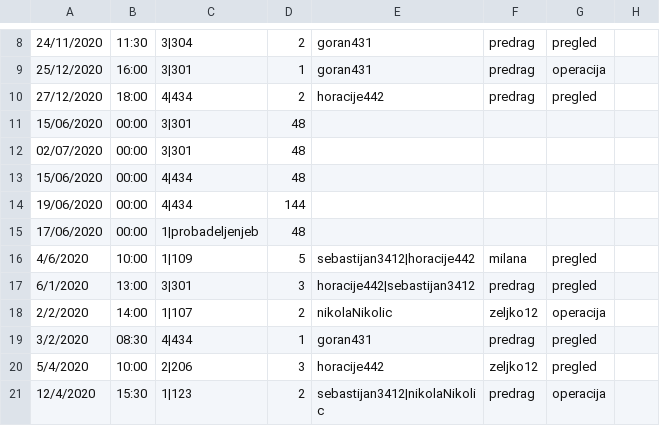
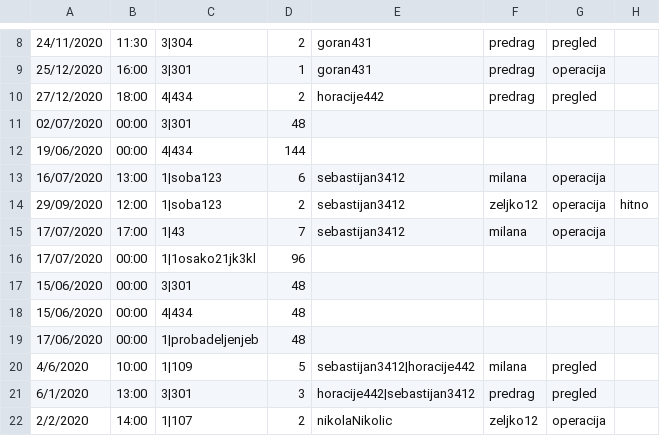
Before and after one commit to dragicevic19/usi-hospital, a CSV file: data/dogadjaji.csv, drawn as a sheet; only a part is shown, gaps mark what is left out; the shorter side is filled out with more unchanged rows; the diff names each change by its address in the sheet, - before the commit and + after, or states it on an @@ line.

Commit message:
Zakazivanje operacije od strane lekara specijaliste i DogadjajiDTO sredjeni

```diff
--- a/data/dogadjaji.csv
+++ b/data/dogadjaji.csv
@@ row 12 moved to row 11: 02/07/2020 @@
@@ row 14 moved to row 12: 19/06/2020 @@
+row 13: 16/07/2020 | 13:00 | 1|soba123 | 6 | sebastijan3412 | milana | operacija
+row 14: 29/09/2020 | 12:00 | 1|soba123 | 2 | sebastijan3412 | zeljko12 | operacija | hitno
+row 15: 17/07/2020 | 17:00 | 1|43 | 7 | sebastijan3412 | milana | operacija
+row 16: 17/07/2020 | 00:00 | 1|1osako21jk3kl | 96
```
Also changed, not shown: data/bolnicka_oprema.csv, data/korisnici.csv, 35 other files.
